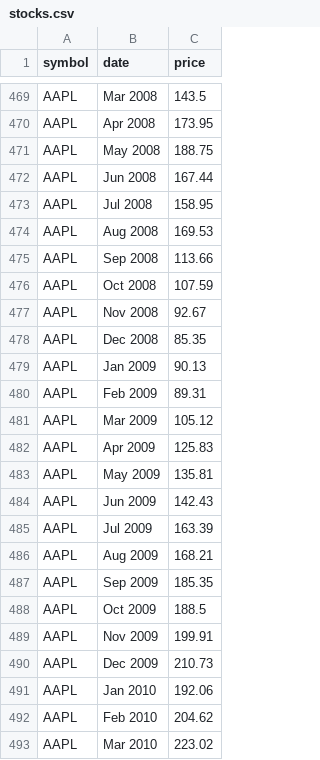
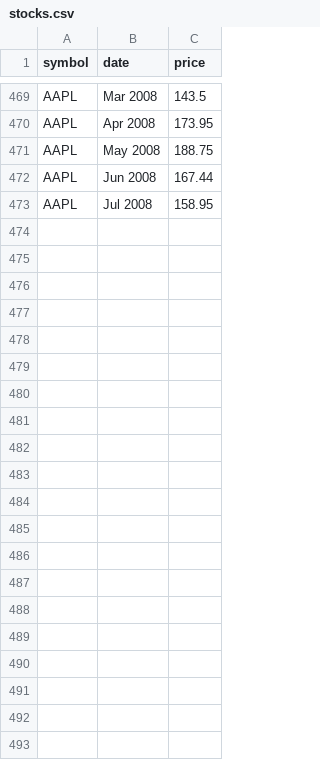
Before and after one commit to synchronization/challenge, a CSV file: stocks.csv, drawn as a sheet; only a part is shown, gaps mark what is left out.

Commit message:
remove some apple numbers

```diff
--- a/stocks.csv
+++ b/stocks.csv
@@ -473,21 +473 @@ AAPL,Jun 2008,167.44
 AAPL,Jul 2008,158.95
-AAPL,Aug 2008,169.53
-AAPL,Sep 2008,113.66
-AAPL,Oct 2008,107.59
-AAPL,Nov 2008,92.67
-AAPL,Dec 2008,85.35
-AAPL,Jan 2009,90.13
-AAPL,Feb 2009,89.31
-AAPL,Mar 2009,105.12
-AAPL,Apr 2009,125.83
-AAPL,May 2009,135.81
-AAPL,Jun 2009,142.43
-AAPL,Jul 2009,163.39
-AAPL,Aug 2009,168.21
-AAPL,Sep 2009,185.35
-AAPL,Oct 2009,188.5
-AAPL,Nov 2009,199.91
-AAPL,Dec 2009,210.73
-AAPL,Jan 2010,192.06
-AAPL,Feb 2010,204.62
-AAPL,Mar 2010,223.02
```
